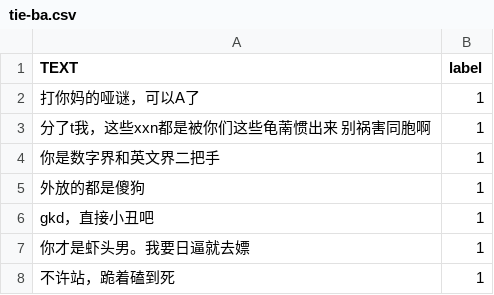
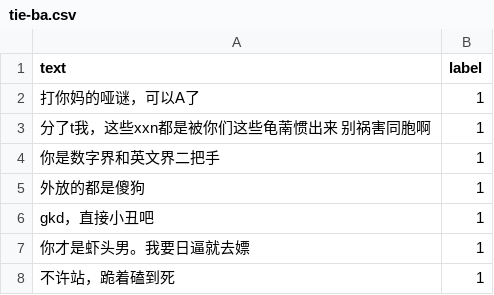
Before and after one commit to aurshine/ark, a CSV file: ark/data/DATASET/all_data/tie-ba.csv, drawn as a sheet; only a part is shown.

```diff
--- a/ark/data/DATASET/all_data/tie-ba.csv
+++ b/ark/data/DATASET/all_data/tie-ba.csv
@@ -1,2 +1,2 @@
-TEXT,label
+text,label
 打你妈的哑谜，可以A了,1
```
Also changed, not shown: 4 other files.
